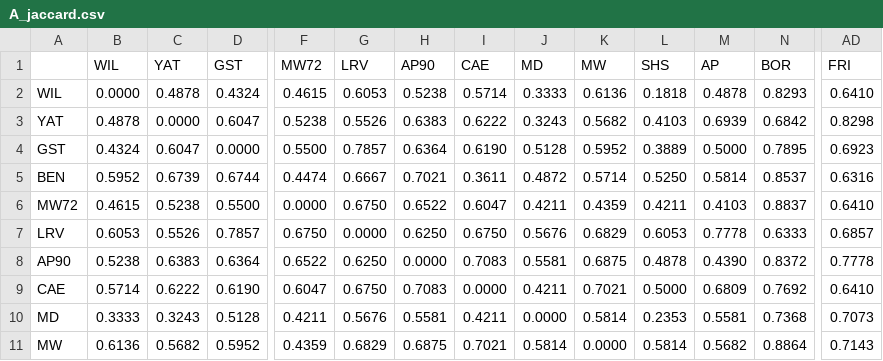
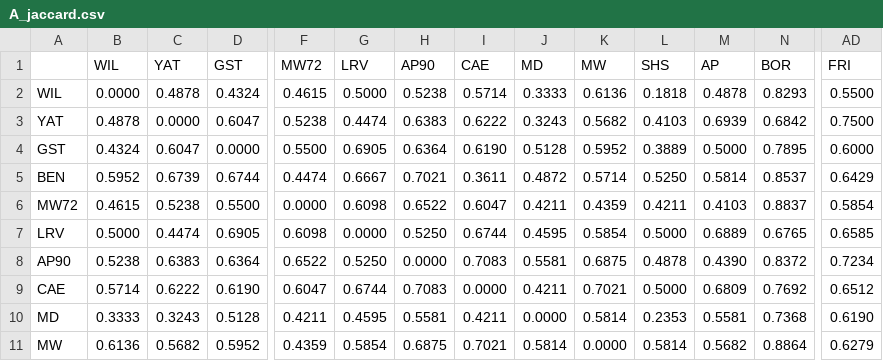
Before and after one commit to sanskrit-lexicon/csl-atlas, a CSV file: data/L0/distances/A_jaccard.csv, drawn as a sheet; only a part is shown, gaps mark what is left out; the diff covers the shown part only; the diff names each change by its address in the sheet, - before the commit and + after, or states it on an @@ line.

```diff
--- a/data/L0/distances/A_jaccard.csv
+++ b/data/L0/distances/A_jaccard.csv
-G2 (LRV): 0.6053
+G2 (LRV): 0.5000
-AD2 (FRI): 0.6410
+AD2 (FRI): 0.5500
-G3 (LRV): 0.5526
+G3 (LRV): 0.4474
-AD3 (FRI): 0.8298
+AD3 (FRI): 0.7500
-G4 (LRV): 0.7857
+G4 (LRV): 0.6905
-AD4 (FRI): 0.6923
+AD4 (FRI): 0.6000
-AD5 (FRI): 0.6316
+AD5 (FRI): 0.6429
-G6 (LRV): 0.6750
+G6 (LRV): 0.6098
-AD6 (FRI): 0.6410
+AD6 (FRI): 0.5854
-B7 (WIL): 0.6053
+B7 (WIL): 0.5000
-C7 (YAT): 0.5526
+C7 (YAT): 0.4474
-D7 (GST): 0.7857
+D7 (GST): 0.6905
-F7 (MW72): 0.6750
+F7 (MW72): 0.6098
-H7 (AP90): 0.6250
+H7 (AP90): 0.5250
-I7 (CAE): 0.6750
+I7 (CAE): 0.6744
-J7 (MD): 0.5676
+J7 (MD): 0.4595
-K7 (MW): 0.6829
+K7 (MW): 0.5854
-L7 (SHS): 0.6053
+L7 (SHS): 0.5000
-M7 (AP): 0.7778
+M7 (AP): 0.6889
-N7 (BOR): 0.6333
+N7 (BOR): 0.6765
-AD7 (FRI): 0.6857
+AD7 (FRI): 0.6585
-G8 (LRV): 0.6250
+G8 (LRV): 0.5250
-AD8 (FRI): 0.7778
+AD8 (FRI): 0.7234
-G9 (LRV): 0.6750
+G9 (LRV): 0.6744
-AD9 (FRI): 0.6410
+AD9 (FRI): 0.6512
-G10 (LRV): 0.5676
+G10 (LRV): 0.4595
-AD10 (FRI): 0.7073
+AD10 (FRI): 0.6190
-G11 (LRV): 0.6829
+G11 (LRV): 0.5854
-AD11 (FRI): 0.7143
+AD11 (FRI): 0.6279
```
Also changed, not shown: 91 edited cells elsewhere in this file, data/L0/algorithm_support_comparison.csv, data/L0/bootstrap_support.csv, 21 other files.
